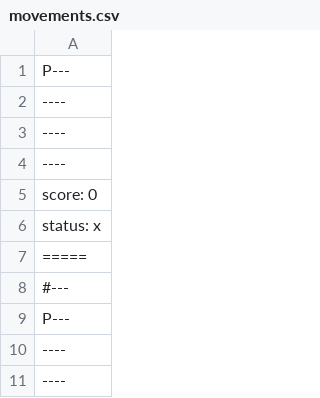
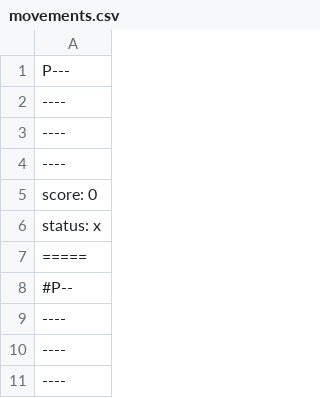
Before and after one commit to MC322EquipeBrunoJoao/Lab05, a CSV file: pt/c40task/l05wumpus/movements.csv, drawn as a sheet; only a part is shown; the diff covers the shown part only.

```diff
--- a/pt/c40task/l05wumpus/movements.csv
+++ b/pt/c40task/l05wumpus/movements.csv
@@ -7,4 +7,4 @@ status: x
 =====
-#---
-P---
+#P--
+----
 ----
```
Also changed, not shown: 74 added rows, 46 removed rows, 22 moved rows and 27 edited cells elsewhere in this file, 6 other files.
